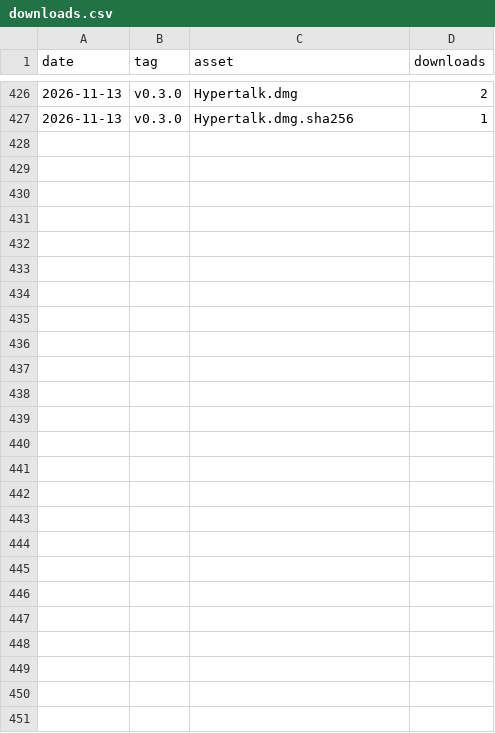
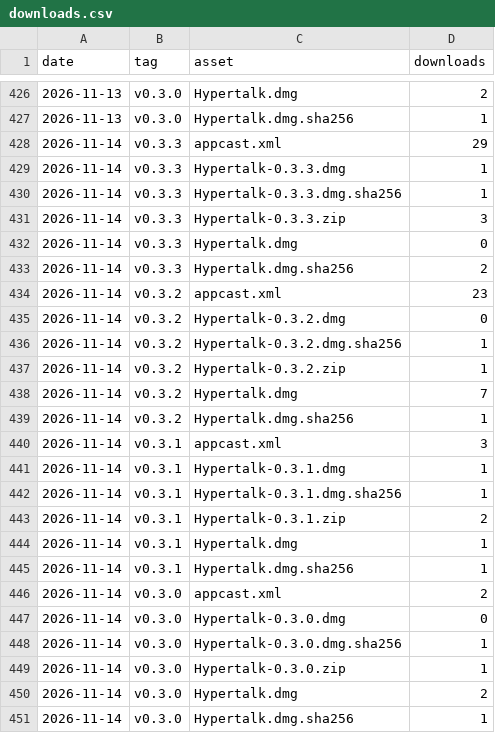
Before and after one commit to jetlej/hypertalk, a CSV file: downloads.csv, drawn as a sheet; only a part is shown, gaps mark what is left out.

```diff
--- a/downloads.csv
+++ b/downloads.csv
@@ -427 +427,25 @@ date,tag,asset,downloads
 2026-11-13,v0.3.0,Hypertalk.dmg.sha256,1
+2026-11-14,v0.3.3,appcast.xml,29
+2026-11-14,v0.3.3,Hypertalk-0.3.3.dmg,1
+2026-11-14,v0.3.3,Hypertalk-0.3.3.dmg.sha256,1
+2026-11-14,v0.3.3,Hypertalk-0.3.3.zip,3
+2026-11-14,v0.3.3,Hypertalk.dmg,0
+2026-11-14,v0.3.3,Hypertalk.dmg.sha256,2
+2026-11-14,v0.3.2,appcast.xml,23
+2026-11-14,v0.3.2,Hypertalk-0.3.2.dmg,0
+2026-11-14,v0.3.2,Hypertalk-0.3.2.dmg.sha256,1
+2026-11-14,v0.3.2,Hypertalk-0.3.2.zip,1
+2026-11-14,v0.3.2,Hypertalk.dmg,7
+2026-11-14,v0.3.2,Hypertalk.dmg.sha256,1
+2026-11-14,v0.3.1,appcast.xml,3
+2026-11-14,v0.3.1,Hypertalk-0.3.1.dmg,1
+2026-11-14,v0.3.1,Hypertalk-0.3.1.dmg.sha256,1
+2026-11-14,v0.3.1,Hypertalk-0.3.1.zip,2
+2026-11-14,v0.3.1,Hypertalk.dmg,1
+2026-11-14,v0.3.1,Hypertalk.dmg.sha256,1
+2026-11-14,v0.3.0,appcast.xml,2
+2026-11-14,v0.3.0,Hypertalk-0.3.0.dmg,0
+2026-11-14,v0.3.0,Hypertalk-0.3.0.dmg.sha256,1
+2026-11-14,v0.3.0,Hypertalk-0.3.0.zip,1
+2026-11-14,v0.3.0,Hypertalk.dmg,2
+2026-11-14,v0.3.0,Hypertalk.dmg.sha256,1
```
